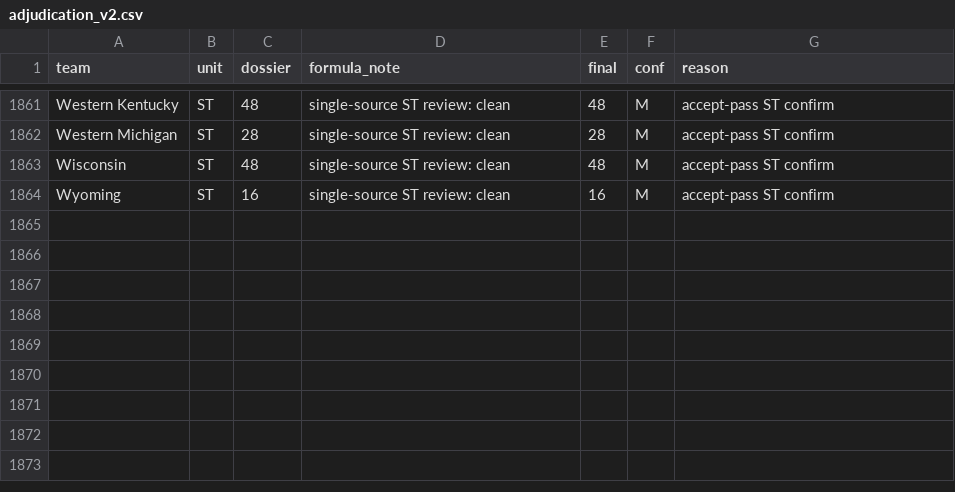
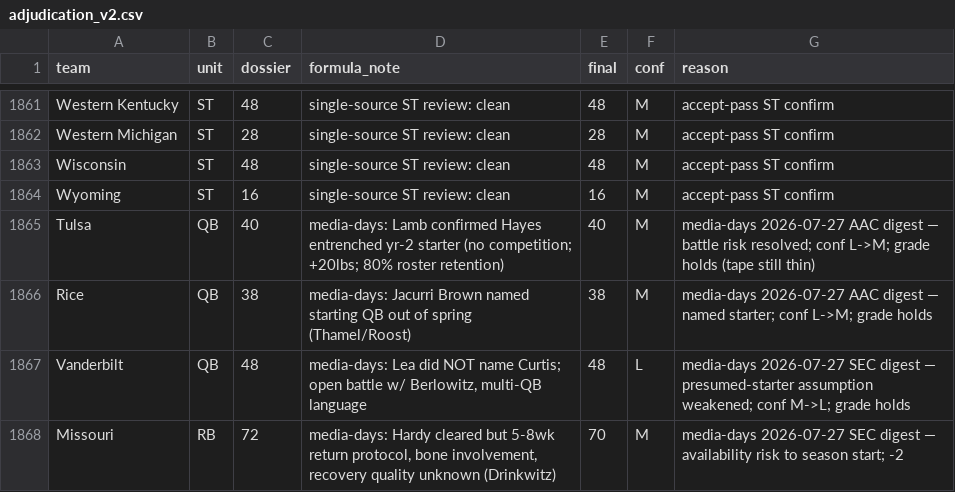
Before and after one commit to BrodyVogel/ncaaf-2026, a CSV file: data/research/adjudication_v2.csv, drawn as a sheet; only a part is shown, gaps mark what is left out.

```diff
--- a/data/research/adjudication_v2.csv
+++ b/data/research/adjudication_v2.csv
@@ -1864 +1864,5 @@ Wisconsin,ST,48,single-source ST review: clean,48,M,accept-pass ST confirm
 Wyoming,ST,16,single-source ST review: clean,16,M,accept-pass ST confirm
+Tulsa,QB,40,media-days: Lamb confirmed Hayes entrenched yr-2 starter (no competition; +20lbs; 80% roster retention),40,M,media-days 2026-07-27 AAC digest — battle risk resolved; conf L->M; grade holds (tape still thin)
+Rice,QB,38,media-days: Jacurri Brown named starting QB out of spring (Thamel/Roost),38,M,media-days 2026-07-27 AAC digest — named starter; conf L->M; grade holds
+Vanderbilt,QB,48,"media-days: Lea did NOT name Curtis; open battle w/ Berlowitz, multi-QB language",48,L,media-days 2026-07-27 SEC digest — presumed-starter assumption weakened; conf M->L; grade holds
+Missouri,RB,72,"media-days: Hardy cleared but 5-8wk return protocol, bone involvement, recovery quality unknown (Drinkwitz)",70,M,media-days 2026-07-27 SEC digest — availability risk to season start; -2
```
Also changed, not shown: outputs/FINAL_BOARD_2026.csv, outputs/bet_tracker.csv, 14 other files.
